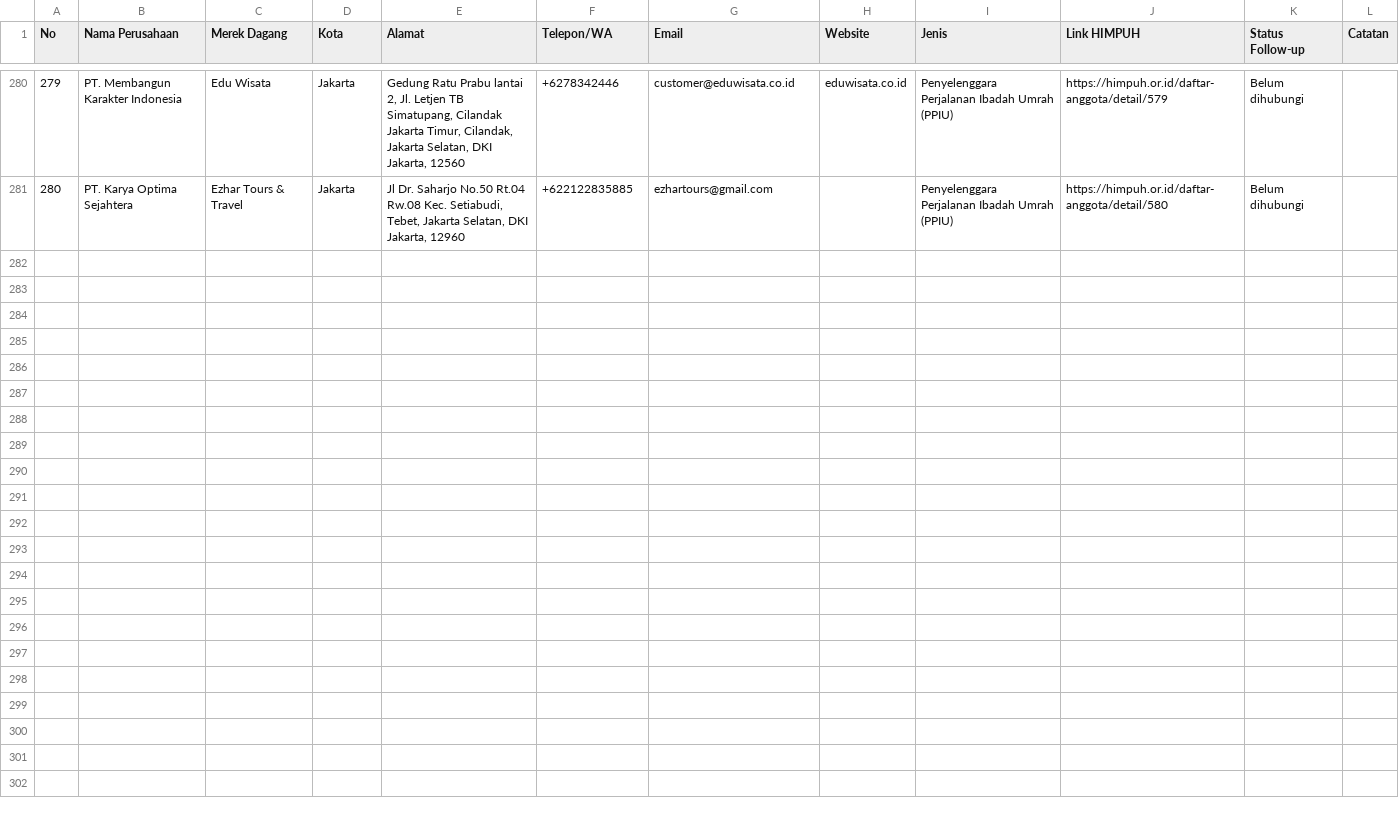
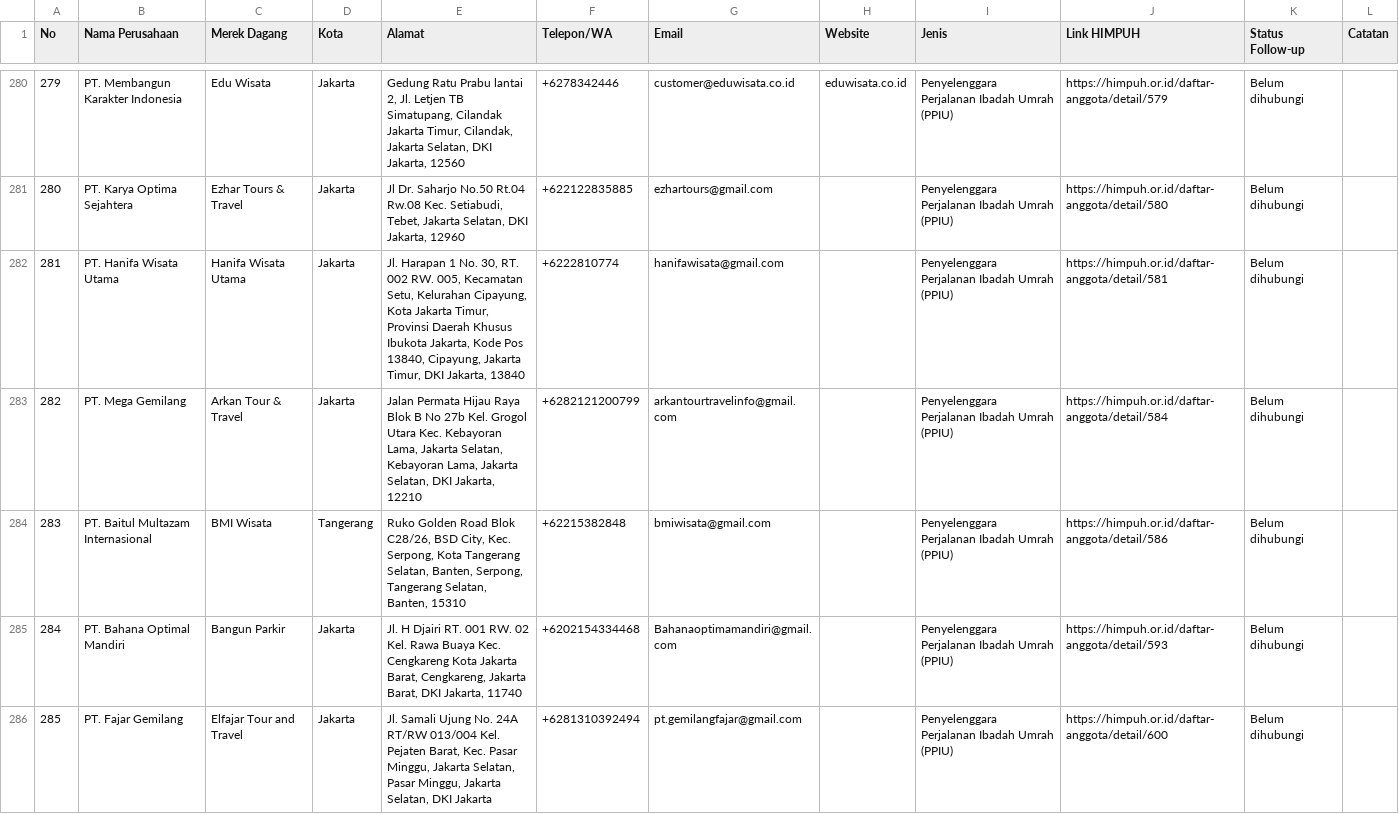
Before and after one commit to darufahma-rgb/himpuhscr, a CSV file: himpuh-travel.csv, drawn as a sheet; only a part is shown, gaps mark what is left out; the diff covers the shown part only.

```diff
--- a/himpuh-travel.csv
+++ b/himpuh-travel.csv
@@ -281 +281,6 @@
 "280","PT. Karya Optima Sejahtera","Ezhar Tours & Travel","Jakarta","Jl Dr. Saharjo No.50 Rt.04 Rw.08 Kec. Setiabudi, Tebet, Jakarta Selatan, DKI Jakarta, 12960","+622122835885","ezhartours@gmail.com","","Penyelenggara Perjalanan Ibadah Umrah (PPIU)","https://himpuh.or.id/daftar-anggota/detail/580","Belum dihubungi",""
+"281","PT. Hanifa Wisata Utama","Hanifa Wisata Utama","Jakarta","Jl. Harapan 1 No. 30, RT. 002 RW. 005, Kecamatan Setu, Kelurahan Cipayung, Kota Jakarta Timur, Provinsi Daerah Khusus Ibukota Jakarta, Kode Pos 13840, Cipayung, Jakarta Timur, DKI Jakarta, 13840","+6222810774","hanifawisata@gmail.com","","Penyelenggara Perjalanan Ibadah Umrah (PPIU)","https://himpuh.or.id/daftar-anggota/detail/581","Belum dihubungi",""
+"282","PT. Mega Gemilang","Arkan Tour & Travel","Jakarta","Jalan Permata Hijau Raya Blok B No 27b Kel. Grogol Utara Kec. Kebayoran Lama, Jakarta Selatan, Kebayoran Lama, Jakarta Selatan, DKI Jakarta, 12210","+6282121200799","arkantourtravelinfo@gmail.com","","Penyelenggara Perjalanan Ibadah Umrah (PPIU)","https://himpuh.or.id/daftar-anggota/detail/584","Belum dihubungi",""
+"283","PT. Baitul Multazam Internasional","BMI Wisata","Tangerang","Ruko Golden Road Blok C28/26, BSD City, Kec. Serpong, Kota Tangerang Selatan, Banten, Serpong, Tangerang Selatan, Banten, 15310","+62215382848","bmiwisata@gmail.com","","Penyelenggara Perjalanan Ibadah Umrah (PPIU)","https://himpuh.or.id/daftar-anggota/detail/586","Belum dihubungi",""
+"284","PT. Bahana Optimal Mandiri","Bangun Parkir","Jakarta","Jl. H Djairi RT. 001 RW. 02 Kel. Rawa Buaya Kec. Cengkareng Kota Jakarta Barat, Cengkareng, Jakarta Barat, DKI Jakarta, 11740","+6202154334468","Bahanaoptimamandiri@gmail.com","","Penyelenggara Perjalanan Ibadah Umrah (PPIU)","https://himpuh.or.id/daftar-anggota/detail/593","Belum dihubungi",""
+"285","PT. Fajar Gemilang","Elfajar Tour and Travel","Jakarta","Jl. Samali Ujung No. 24A RT/RW 013/004 Kel. Pejaten Barat, Kec. Pasar Minggu, Jakarta Selatan, Pasar Minggu, Jakarta Selatan, DKI Jakarta","+6281310392494","pt.gemilangfajar@gmail.com","","Penyelenggara Perjalanan Ibadah Umrah (PPIU)","https://himpuh.or.id/daftar-anggota/detail/600","Belum dihubungi",""
```
Also changed, not shown: 5 added rows elsewhere in this file, 2 other files.
